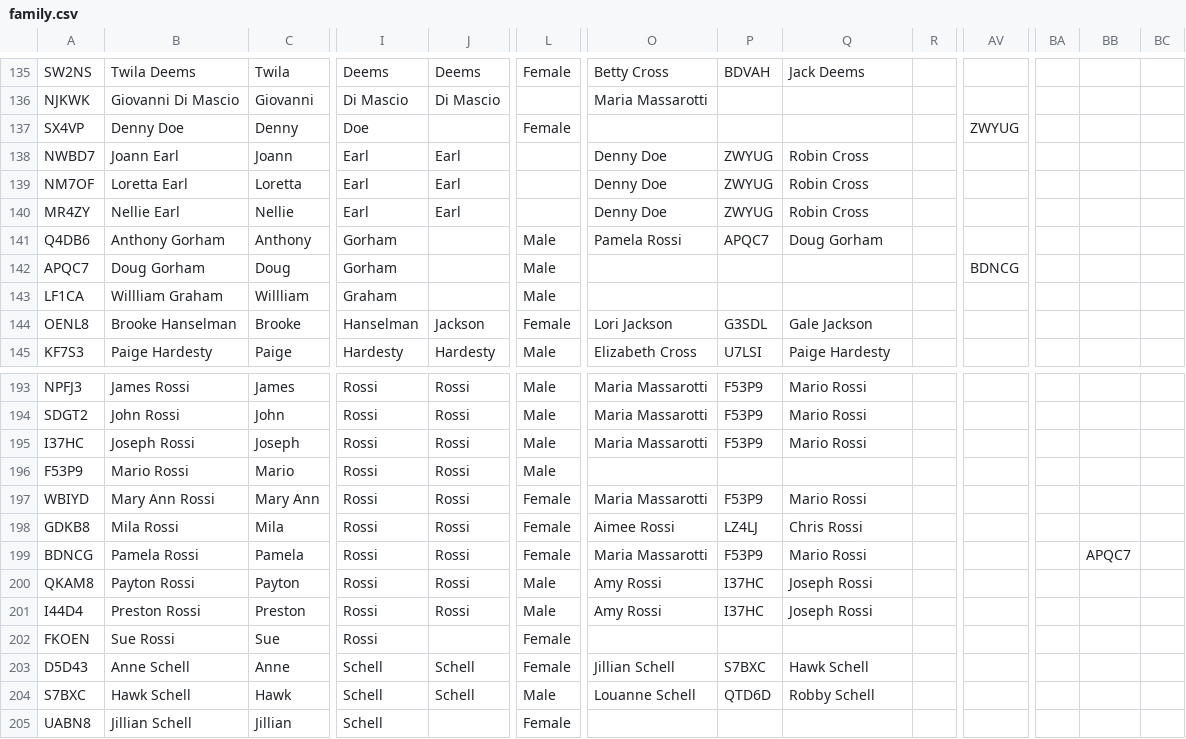
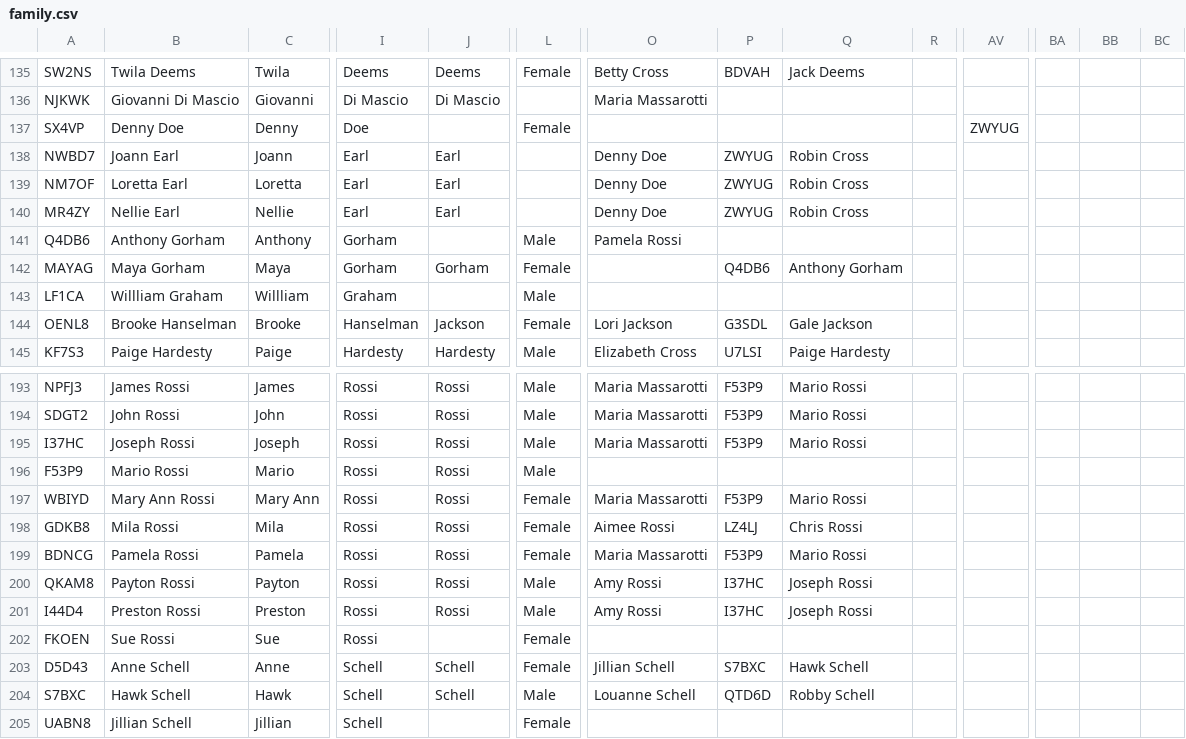
Before and after one commit to annmariecross-stack/FamilyTree, a CSV file: family.csv, drawn as a sheet; only a part is shown, gaps mark what is left out; removed rows and columns are numbered as before the commit, all else as after; rows hold the shown columns only; the diff names each change by its address in the sheet, - before the commit and + after, or states it on an @@ line.

Commit message:
Update family.csv

```diff
--- a/family.csv
+++ b/family.csv
-P141: APQC7
+P141: (empty)
-Q141: Doug Gorham
+Q141: (empty)
-row 142: APQC7 | Doug Gorham | Doug | Gorham |  | Male |  |  |  |  | BDNCG
+row 142: MAYAG | Maya Gorham | Maya | Gorham | Gorham | Female |  | Q4DB6 | Anthony Gorham
-BB199: APQC7
+BB199: (empty)
```
